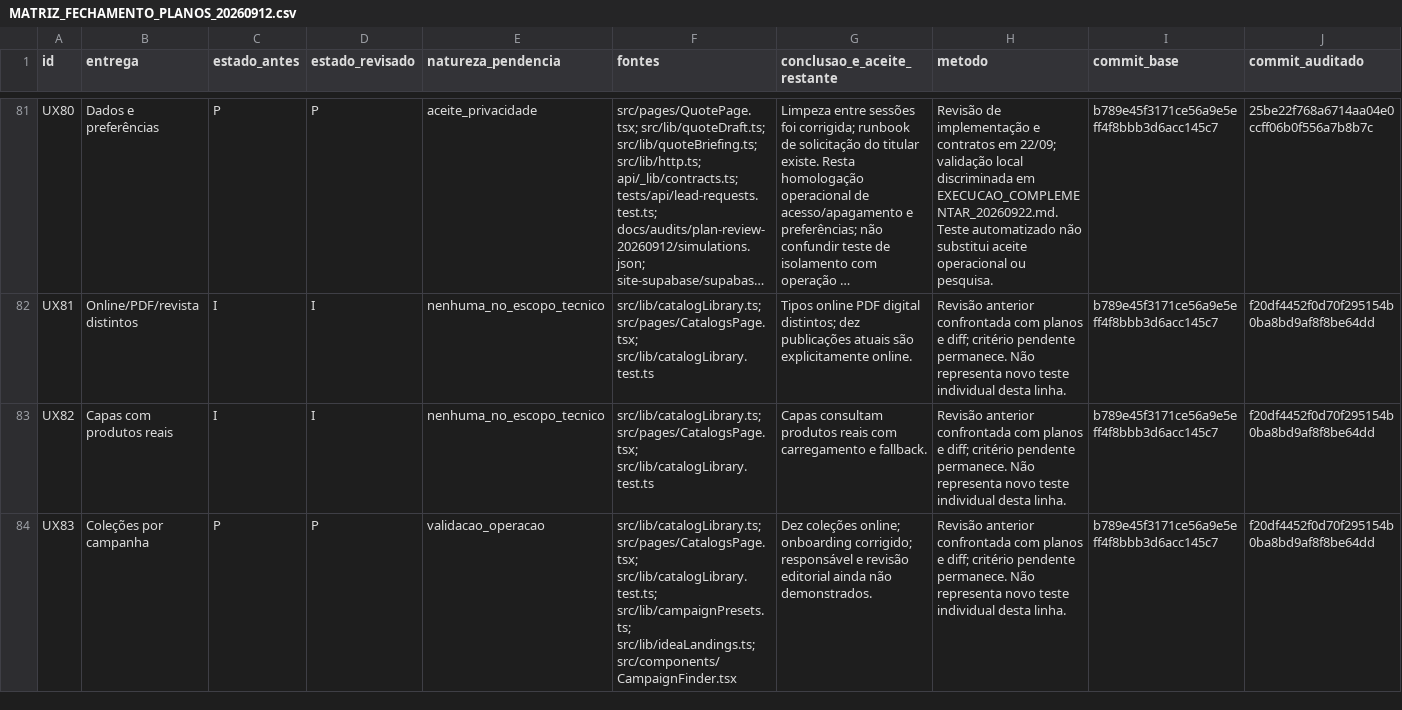
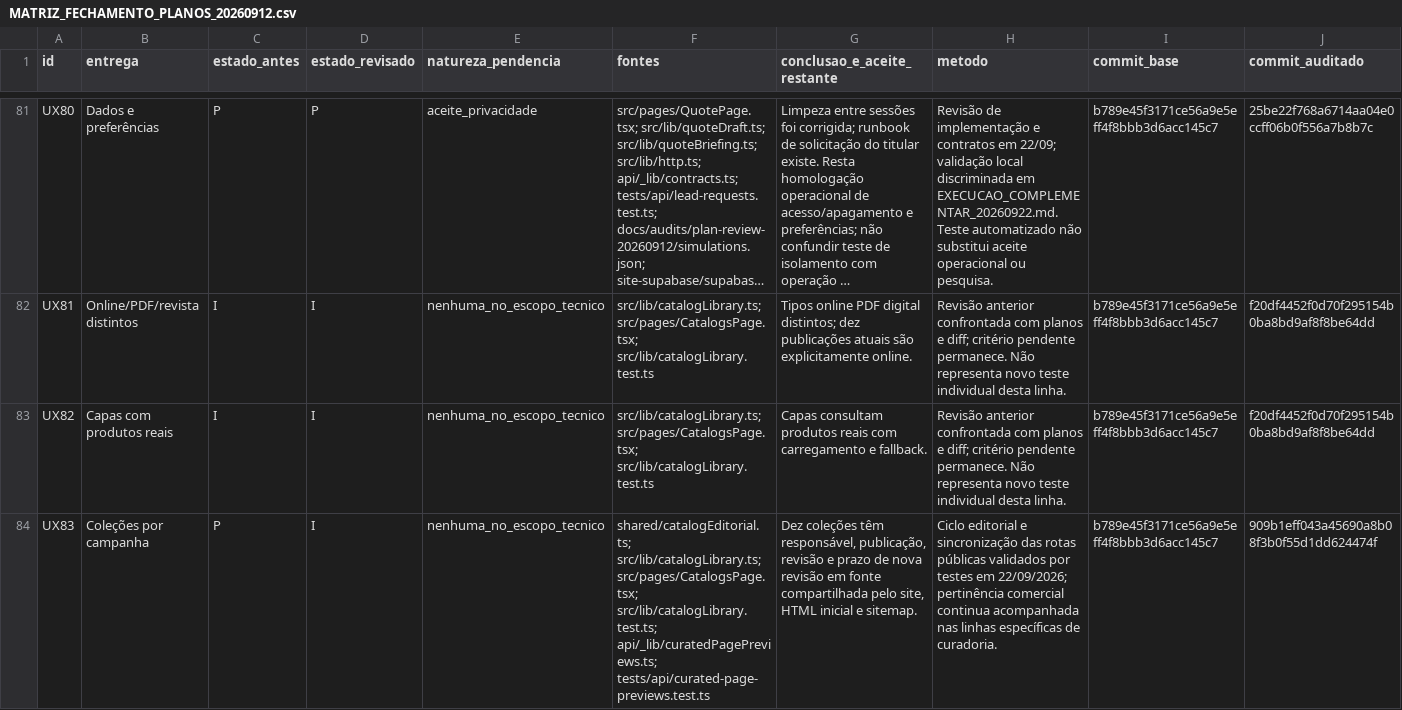
Before and after one commit to adm01-debug/Promo_Brindes_V1, a CSV file: docs/MATRIZ_FECHAMENTO_PLANOS_20260912.csv, drawn as a sheet; only a part is shown, gaps mark what is left out; long unchanged cells end in …; the diff covers the shown part only; the diff names each change by its address in the sheet, - before the commit and + after, or states it on an @@ line.

Commit message:
docs(planos): registra fechamento de lacunas verificáveis

```diff
--- a/docs/MATRIZ_FECHAMENTO_PLANOS_20260912.csv
+++ b/docs/MATRIZ_FECHAMENTO_PLANOS_20260912.csv
-D84 (estado_revisado): P
+D84 (estado_revisado): I
-E84 (natureza_pendencia): validacao_operacao
+E84 (natureza_pendencia): nenhuma_no_escopo_tecnico
-F84 (fontes): src/lib/catalogLibrary.ts; src/pages/CatalogsPage.tsx; src/lib/catalogLibrary.test.ts; src/lib/campaignPresets.ts; src/lib/ideaLandings.ts; src/components/CampaignFinder.tsx
+F84 (fontes): shared/catalogEditorial.ts; src/lib/catalogLibrary.ts; src/pages/CatalogsPage.tsx; src/lib/catalogLibrary.test.ts; api/_lib/curatedPagePreviews.ts; tests/api/curated-page-previews.test.ts
-G84 (conclusao_e_aceite_restante): Dez coleções online; onboarding corrigido; responsável e revisão editorial ainda não demonstrados.
+G84 (conclusao_e_aceite_restante): Dez coleções têm responsável, publicação, revisão e prazo de nova revisão em fonte compartilhada pelo site, HTML inicial e sitemap.
-H84 (metodo): Revisão anterior confrontada com planos e diff; critério pendente permanece. Não representa novo teste individual desta linha.
+H84 (metodo): Ciclo editorial e sincronização das rotas públicas validados por testes em 22/09/2026; pertinência comercial continua acompanhada nas linhas específicas de curadoria.
-J84 (commit_auditado): f20df4452f0d70f295154b0ba8bd9af8f8be64dd
+J84 (commit_auditado): 909b1eff043a45690a8b08f3b0f55d1dd624474f
```
Also changed, not shown: 36 edited cells elsewhere in this file, 2 other files.
